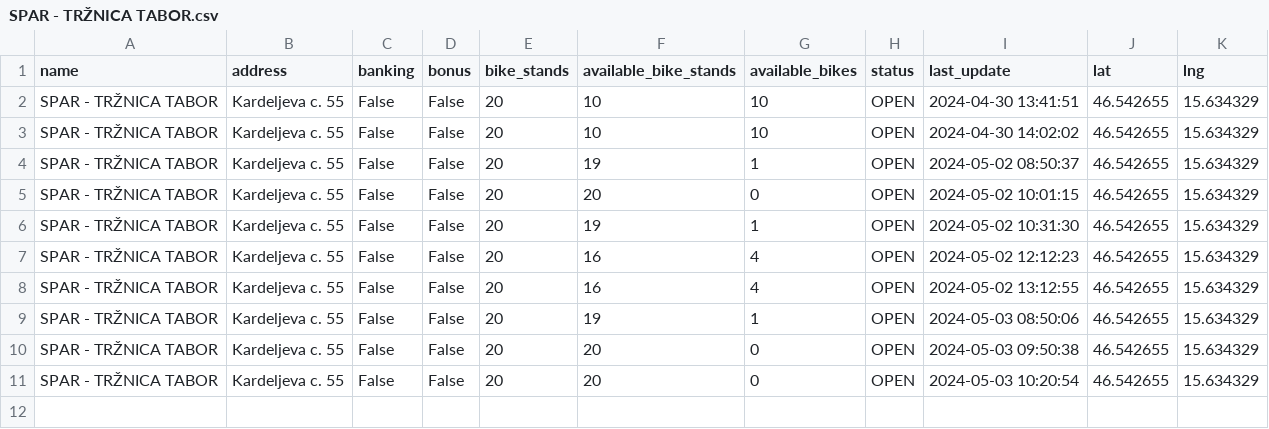
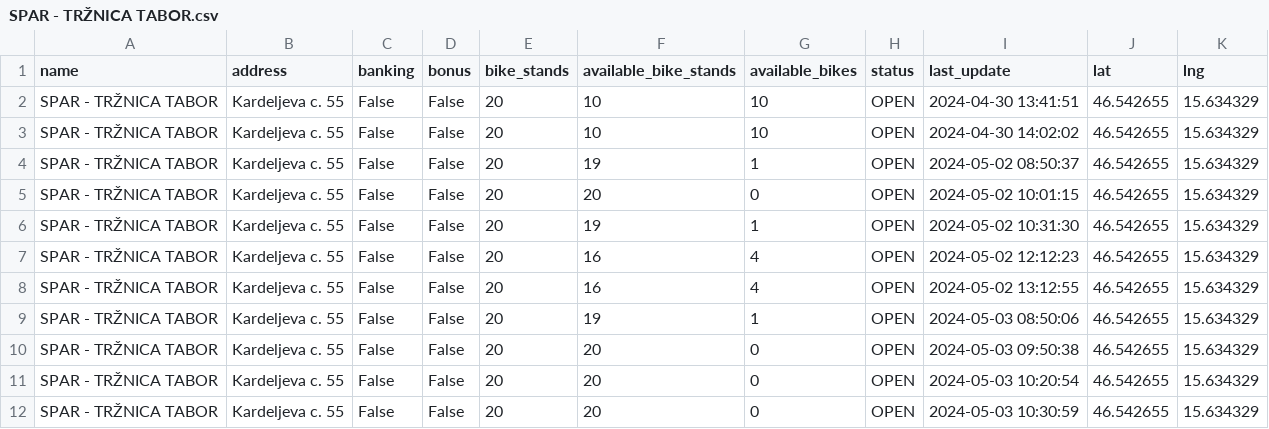
Before and after one commit to sustertine/mbajk-api, a CSV file: data/raw/mbajk/SPAR - TRŽNICA TABOR.csv, drawn as a sheet.

```diff
--- a/data/raw/mbajk/SPAR - TRŽNICA TABOR.csv
+++ b/data/raw/mbajk/SPAR - TRŽNICA TABOR.csv
@@ -11 +11,2 @@ SPAR - TRŽNICA TABOR,Kardeljeva c. 55,False,False,20,20,0,OPEN,2024-05-03 09:50
 SPAR - TRŽNICA TABOR,Kardeljeva c. 55,False,False,20,20,0,OPEN,2024-05-03 10:20:54,46.542655,15.634329
+SPAR - TRŽNICA TABOR,Kardeljeva c. 55,False,False,20,20,0,OPEN,2024-05-03 10:30:59,46.542655,15.634329
```
Also changed, not shown: data/raw/mbajk/JHMB – DVOETAŽNI MOST.csv, data/raw/mbajk/LJUBLJANSKA UL. - FOCHEVA.csv, 4 other files.
